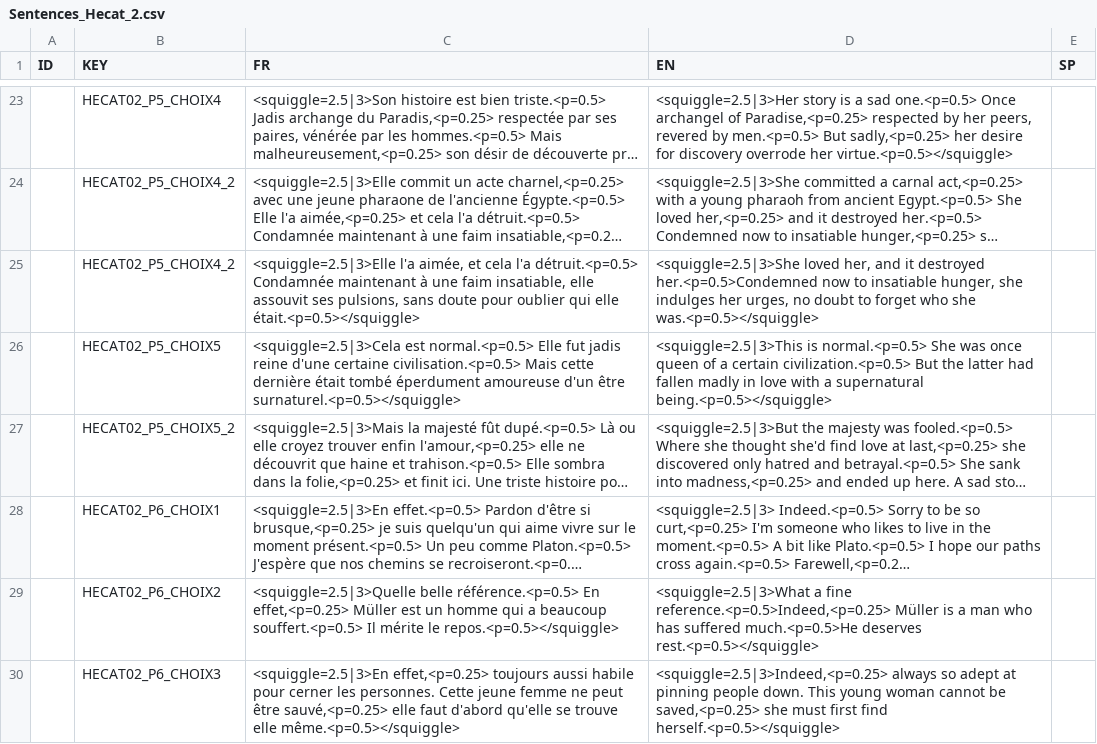
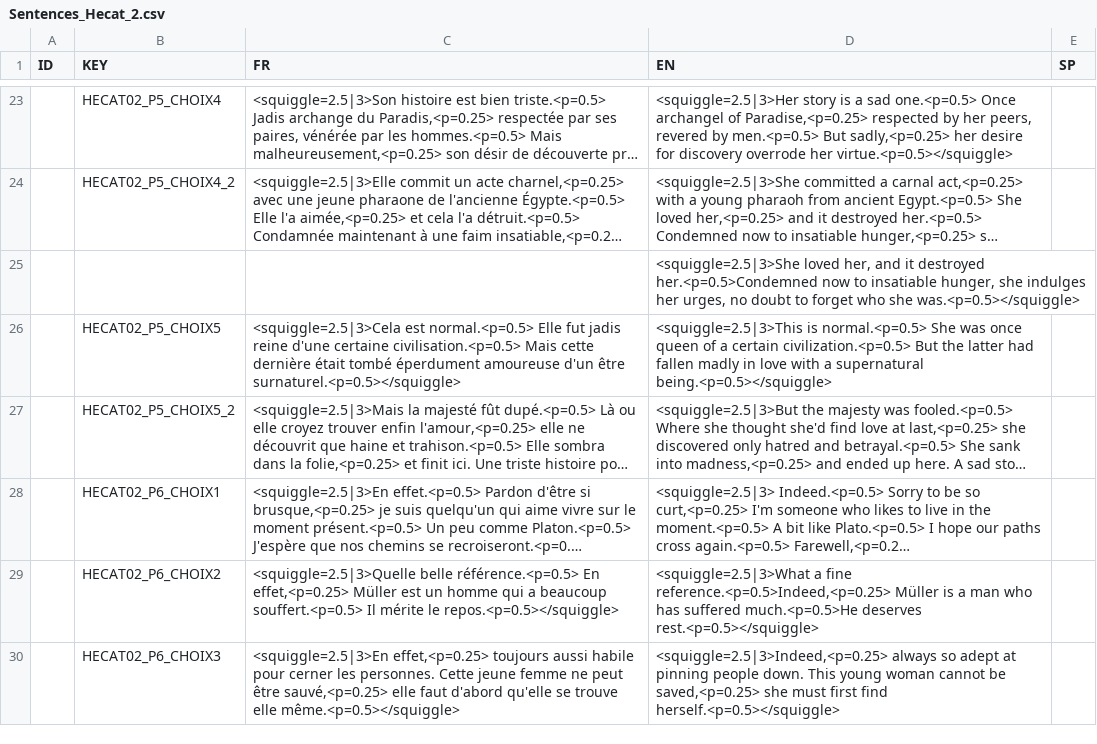
Before and after one commit to DanZo0x/ProjectNarra3D, a CSV file: Assets/Dialogues/Sentences_Hecat_2.csv, drawn as a sheet; only a part is shown, gaps mark what is left out; long unchanged cells end in …; removed rows and columns are numbered as before the commit, all else as after; the diff names each change by its address in the sheet, - before the commit and + after, or states it on an @@ line.

Commit message:
Update_Hecat2_Final

```diff
--- a/Assets/Dialogues/Sentences_Hecat_2.csv
+++ b/Assets/Dialogues/Sentences_Hecat_2.csv
-row 25:  | HECAT02_P5_CHOIX4_2 | <squiggle=2.5|3>Elle l'a aimée, et cela l'a détruit.<p=0.5> Condamnée maintenant à une faim insatiable, elle assouvit ses pulsions, sans doute pour oublier qui elle était.<p=0.5></squiggle> | <squiggle=2.5|3>She loved her, and it destroyed her.<p=0.5>Condemned now to insatiable hunger, she indulges her urges, no doubt to forget who she was.<p=0.5></squiggle>
+row 25:  |  |  | <squiggle=2.5|3>She loved her, and it destroyed her.<p=0.5>Condemned now to insatiable hunger, she indulges her urges, no doubt to forget who she was.<p=0.5></squiggle>
```
